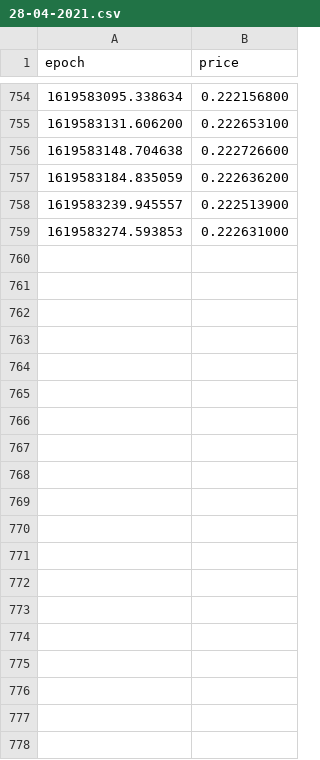
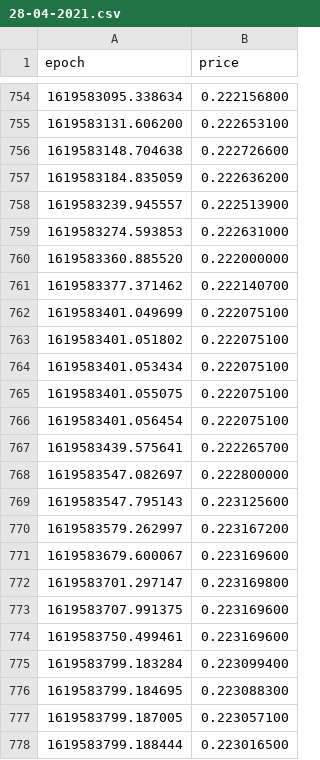
Before and after one commit to kevinpruvost/GreedyBoy, a CSV file: price_history/XDG/28-04-2021.csv, drawn as a sheet; only a part is shown, gaps mark what is left out; the diff covers the shown part only; the diff names each change by its address in the sheet, - before the commit and + after, or states it on an @@ line.

Commit message:
28-04-2021.csv updated.

```diff
--- a/price_history/XDG/28-04-2021.csv
+++ b/price_history/XDG/28-04-2021.csv
+row 760: 1619583360.885520 | 0.222000000
+row 761: 1619583377.371462 | 0.222140700
+row 762: 1619583401.049699 | 0.222075100
+row 763: 1619583401.051802 | 0.222075100
+row 764: 1619583401.053434 | 0.222075100
+row 765: 1619583401.055075 | 0.222075100
+row 766: 1619583401.056454 | 0.222075100
+row 767: 1619583439.575641 | 0.222265700
+row 768: 1619583547.082697 | 0.222800000
+row 769: 1619583547.795143 | 0.223125600
+row 770: 1619583579.262997 | 0.223167200
+row 771: 1619583679.600067 | 0.223169600
+row 772: 1619583701.297147 | 0.223169800
+row 773: 1619583707.991375 | 0.223169600
+row 774: 1619583750.499461 | 0.223169600
+row 775: 1619583799.183284 | 0.223099400
+row 776: 1619583799.184695 | 0.223088300
+row 777: 1619583799.187005 | 0.223057100
+row 778: 1619583799.188444 | 0.223016500
```
Also changed, not shown: 22 added rows elsewhere in this file.
